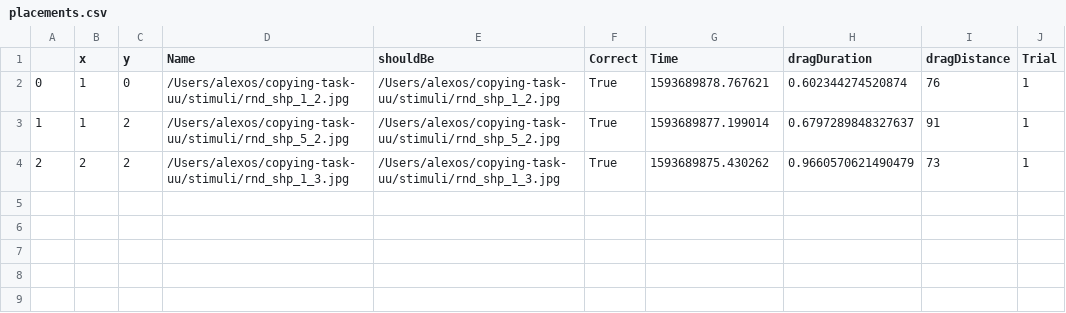
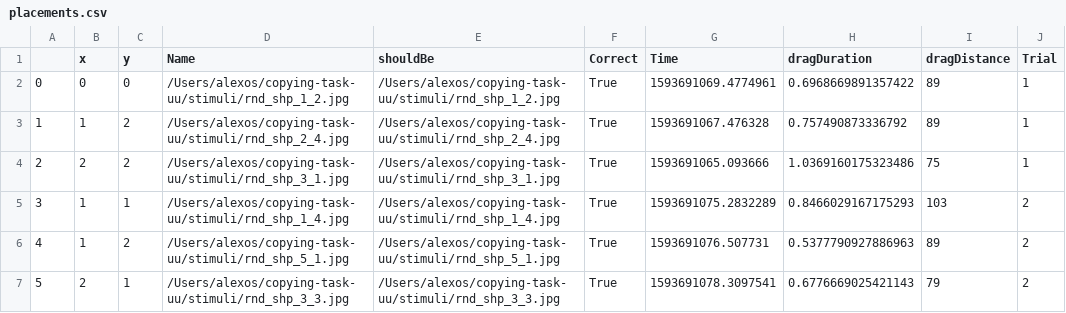
Before and after one commit to higher-bridge/copying-task-uu, a CSV file: results/placements.csv, drawn as a sheet.

```diff
--- a/results/placements.csv
+++ b/results/placements.csv
@@ -1,4 +1,7 @@
 ,x,y,Name,shouldBe,Correct,Time,dragDuration,dragDistance,Trial
-0,1,0,/Users/alexos/copying-task-uu/stimuli/rnd_shp_1_2.jpg,/Users/alexos/copying-task-uu/stimuli/rnd_shp_1_2.jpg,True,1593689878.767621,0.602344274520874,76,1
-1,1,2,/Users/alexos/copying-task-uu/stimuli/rnd_shp_5_2.jpg,/Users/alexos/copying-task-uu/stimuli/rnd_shp_5_2.jpg,True,1593689877.199014,0.6797289848327637,91,1
-2,2,2,/Users/alexos/copying-task-uu/stimuli/rnd_shp_1_3.jpg,/Users/alexos/copying-task-uu/stimuli/rnd_shp_1_3.jpg,True,1593689875.430262,0.9660570621490479,73,1
+0,0,0,/Users/alexos/copying-task-uu/stimuli/rnd_shp_1_2.jpg,/Users/alexos/copying-task-uu/stimuli/rnd_shp_1_2.jpg,True,1593691069.4774961,0.6968669891357422,89,1
+1,1,2,/Users/alexos/copying-task-uu/stimuli/rnd_shp_2_4.jpg,/Users/alexos/copying-task-uu/stimuli/rnd_shp_2_4.jpg,True,1593691067.476328,0.757490873336792,89,1
+2,2,2,/Users/alexos/copying-task-uu/stimuli/rnd_shp_3_1.jpg,/Users/alexos/copying-task-uu/stimuli/rnd_shp_3_1.jpg,True,1593691065.093666,1.0369160175323486,75,1
+3,1,1,/Users/alexos/copying-task-uu/stimuli/rnd_shp_1_4.jpg,/Users/alexos/copying-task-uu/stimuli/rnd_shp_1_4.jpg,True,1593691075.2832289,0.8466029167175293,103,2
+4,1,2,/Users/alexos/copying-task-uu/stimuli/rnd_shp_5_1.jpg,/Users/alexos/copying-task-uu/stimuli/rnd_shp_5_1.jpg,True,1593691076.507731,0.5377790927886963,89,2
+5,2,1,/Users/alexos/copying-task-uu/stimuli/rnd_shp_3_3.jpg,/Users/alexos/copying-task-uu/stimuli/rnd_shp_3_3.jpg,True,1593691078.3097541,0.6776669025421143,79,2
```
Also changed, not shown: 5 other files.
